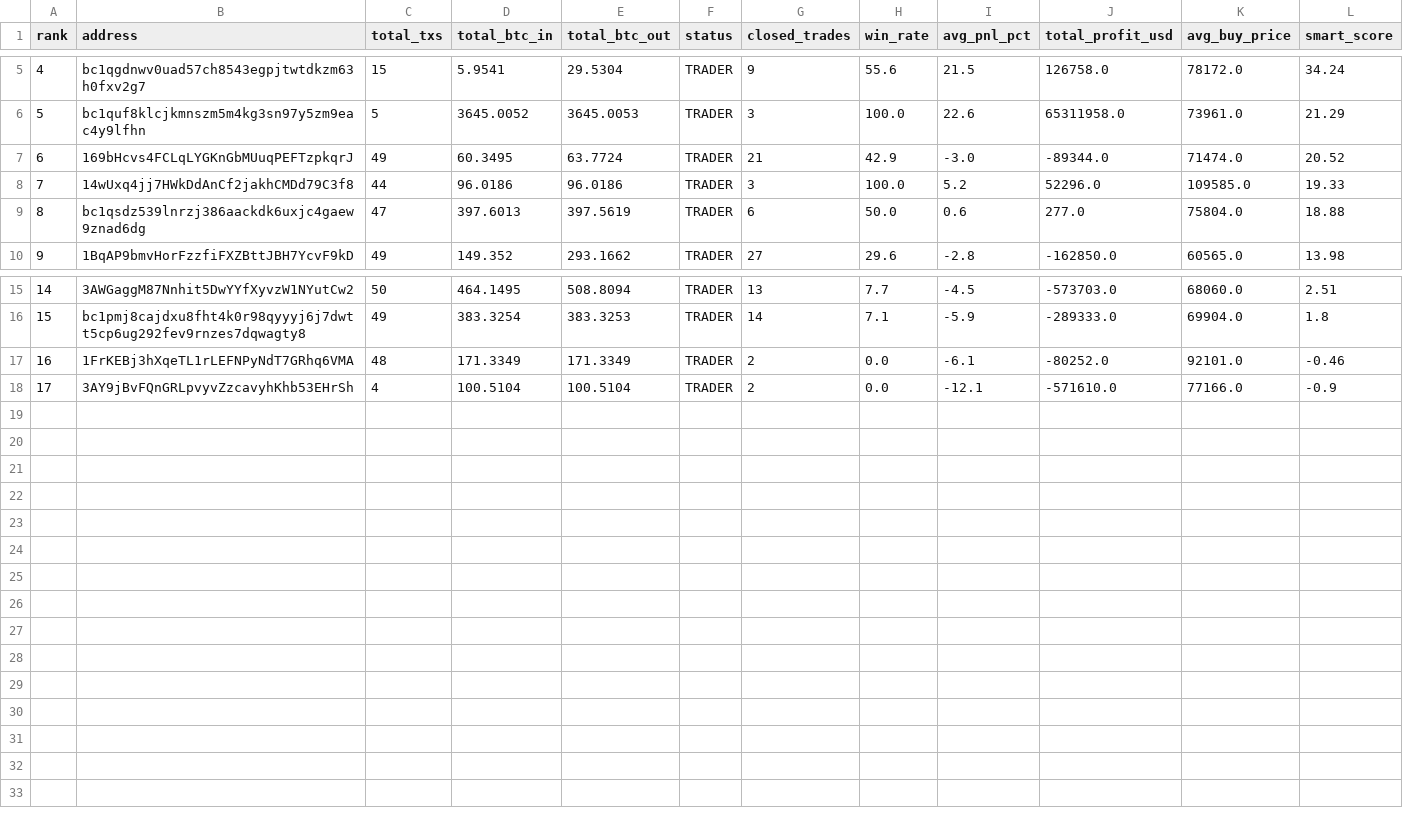
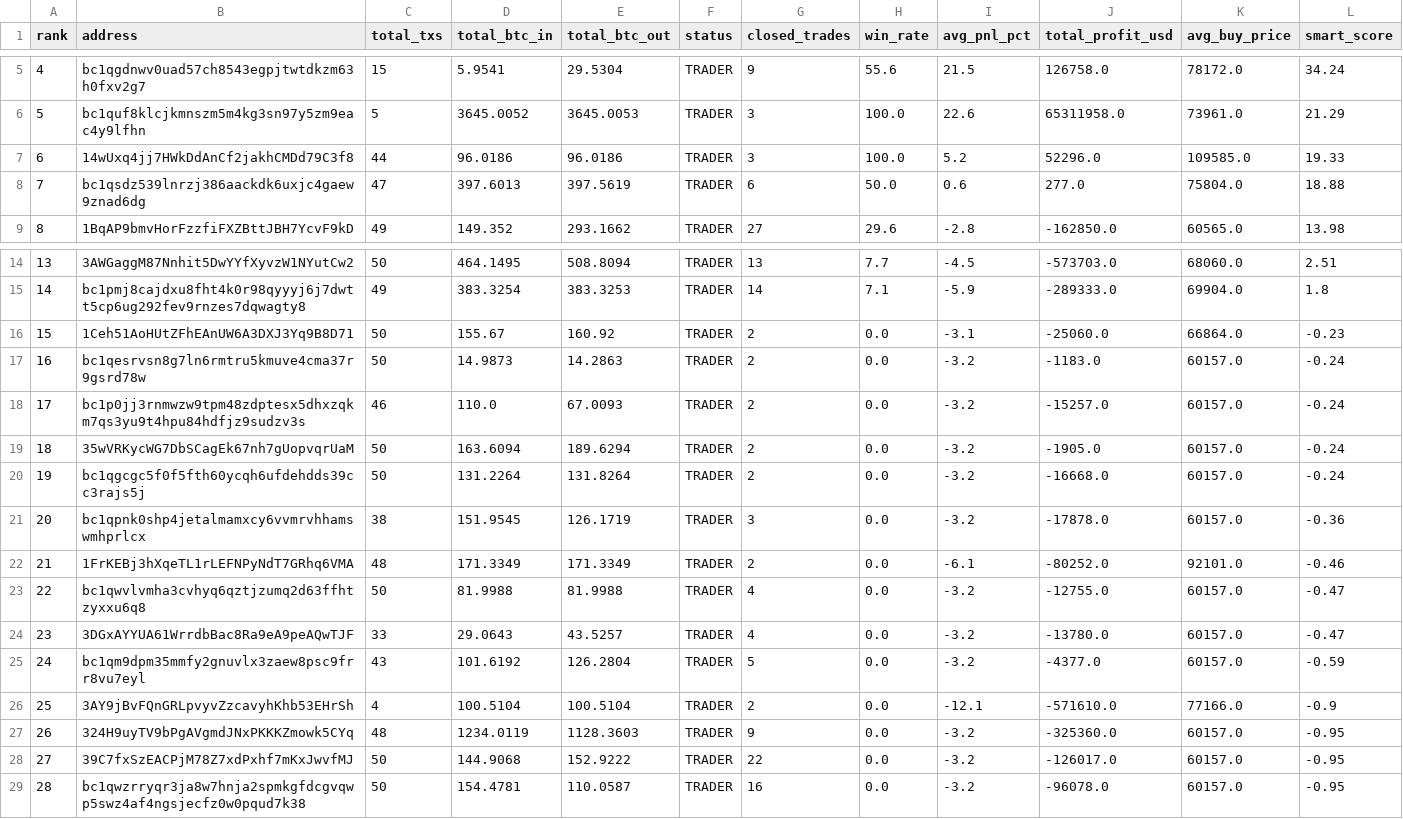
Before and after one commit to nierozgarniety/grubasy-tracker, a CSV file: grubasy_ranking.csv, drawn as a sheet; only a part is shown, gaps mark what is left out; removed rows and columns are numbered as before the commit, all else as after; rows hold the shown columns only; the diff names each change by its address in the sheet, - before the commit and + after, or states it on an @@ line.

Commit message:
Update 2026-06-30 17:56 UTC

```diff
--- a/grubasy_ranking.csv
+++ b/grubasy_ranking.csv
-row 7: 6 | 169bHcvs4FCLqLYGKnGbMUuqPEFTzpkqrJ | 49 | 60.3495 | 63.7724 | TRADER | 21 | 42.9 | -3.0 | -89344.0 | 71474.0 | 20.52
@@ column A (rank) renumbered between rows 7 and 26 @@
+row 16: 15 | 1Ceh51AoHUtZFhEAnUW6A3DXJ3Yq9B8D71 | 50 | 155.67 | 160.92 | TRADER | 2 | 0.0 | -3.1 | -25060.0 | 66864.0 | -0.23
+row 17: 16 | bc1qesrvsn8g7ln6rmtru5kmuve4cma37r9gsrd78w | 50 | 14.9873 | 14.2863 | TRADER | 2 | 0.0 | -3.2 | -1183.0 | 60157.0 | -0.24
+row 18: 17 | bc1p0jj3rnmwzw9tpm48zdptesx5dhxzqkm7qs3yu9t4hpu84hdfjz9sudzv3s | 46 | 110.0 | 67.0093 | TRADER | 2 | 0.0 | -3.2 | -15257.0 | 60157.0 | -0.24
+row 19: 18 | 35wVRKycWG7DbSCagEk67nh7gUopvqrUaM | 50 | 163.6094 | 189.6294 | TRADER | 2 | 0.0 | -3.2 | -1905.0 | 60157.0 | -0.24
+row 20: 19 | bc1qgcgc5f0f5fth60ycqh6ufdehdds39cc3rajs5j | 50 | 131.2264 | 131.8264 | TRADER | 2 | 0.0 | -3.2 | -16668.0 | 60157.0 | -0.24
+row 21: 20 | bc1qpnk0shp4jetalmamxcy6vvmrvhhamswmhprlcx | 38 | 151.9545 | 126.1719 | TRADER | 3 | 0.0 | -3.2 | -17878.0 | 60157.0 | -0.36
+row 23: 22 | bc1qwvlvmha3cvhyq6qztjzumq2d63ffhtzyxxu6q8 | 50 | 81.9988 | 81.9988 | TRADER | 4 | 0.0 | -3.2 | -12755.0 | 60157.0 | -0.47
+row 24: 23 | 3DGxAYYUA61WrrdbBac8Ra9eA9peAQwTJF | 33 | 29.0643 | 43.5257 | TRADER | 4 | 0.0 | -3.2 | -13780.0 | 60157.0 | -0.47
+row 25: 24 | bc1qm9dpm35mmfy2gnuvlx3zaew8psc9frr8vu7eyl | 43 | 101.6192 | 126.2804 | TRADER | 5 | 0.0 | -3.2 | -4377.0 | 60157.0 | -0.59
+row 27: 26 | 324H9uyTV9bPgAVgmdJNxPKKKZmowk5CYq | 48 | 1234.0119 | 1128.3603 | TRADER | 9 | 0.0 | -3.2 | -325360.0 | 60157.0 | -0.95
+row 28: 27 | 39C7fxSzEACPjM78Z7xdPxhf7mKxJwvfMJ | 50 | 144.9068 | 152.9222 | TRADER | 22 | 0.0 | -3.2 | -126017.0 | 60157.0 | -0.95
+row 29: 28 | bc1qwzrryqr3ja8w7hnja2spmkgfdcgvqwp5swz4af4ngsjecfz0w0pqud7k38 | 50 | 154.4781 | 110.0587 | TRADER | 16 | 0.0 | -3.2 | -96078.0 | 60157.0 | -0.95
```
